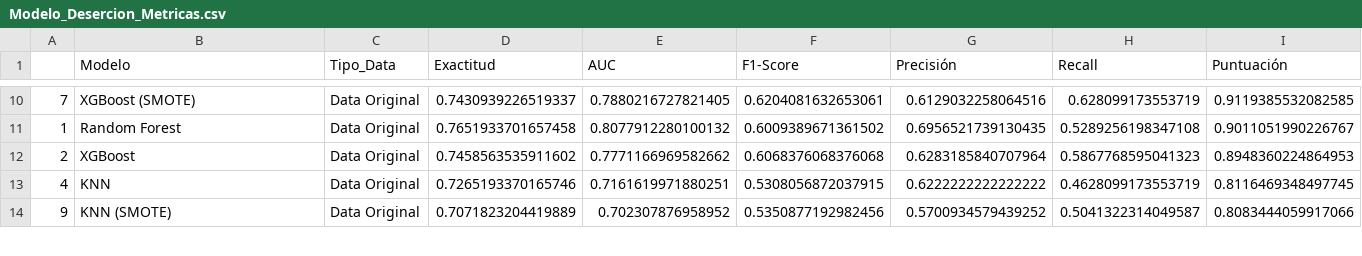
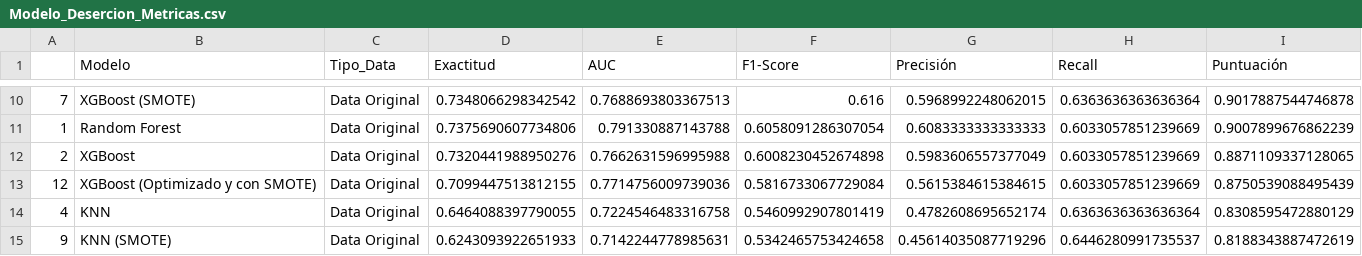
Before and after one commit to JasefHA/ML-DesercionEstudiantil, a CSV file: output/Modelo_Desercion_Metricas.csv, drawn as a sheet; only a part is shown, gaps mark what is left out; the diff covers the shown part only.

```diff
--- a/output/Modelo_Desercion_Metricas.csv
+++ b/output/Modelo_Desercion_Metricas.csv
@@ -10,5 +10,6 @@
-7,XGBoost (SMOTE),Data Original,0.7430939226519337,0.7880216727821405,0.6204081632653061,0.6129032258064516,0.628099173553719,0.9119385532082585
-1,Random Forest,Data Original,0.7651933701657458,0.8077912280100132,0.6009389671361502,0.6956521739130435,0.5289256198347108,0.9011051990226767
-2,XGBoost,Data Original,0.7458563535911602,0.7771166969582662,0.6068376068376068,0.6283185840707964,0.5867768595041323,0.8948360224864953
-4,KNN,Data Original,0.7265193370165746,0.7161619971880251,0.5308056872037915,0.6222222222222222,0.4628099173553719,0.8116469348497745
-9,KNN (SMOTE),Data Original,0.7071823204419889,0.702307876958952,0.5350877192982456,0.5700934579439252,0.5041322314049587,0.8083444059917066
+7,XGBoost (SMOTE),Data Original,0.7348066298342542,0.7688693803367513,0.616,0.5968992248062015,0.6363636363636364,0.9017887544746878
+1,Random Forest,Data Original,0.7375690607734806,0.791330887143788,0.6058091286307054,0.6083333333333333,0.6033057851239669,0.9007899676862239
+2,XGBoost,Data Original,0.7320441988950276,0.7662631596995988,0.6008230452674898,0.5983606557377049,0.6033057851239669,0.8871109337128065
+12,XGBoost (Optimizado y con SMOTE),Data Original,0.7099447513812155,0.7714756009739036,0.5816733067729084,0.5615384615384615,0.6033057851239669,0.8750539088495439
+4,KNN,Data Original,0.6464088397790055,0.7224546483316758,0.5460992907801419,0.4782608695652174,0.6363636363636364,0.8308595472880129
+9,KNN (SMOTE),Data Original,0.6243093922651933,0.7142244778985631,0.5342465753424658,0.45614035087719296,0.6446280991735537,0.8188343887472619
```
Also changed, not shown: 3 added rows, 4 removed rows and 34 edited cells elsewhere in this file, app/PRUEBA_PAGOS.CSV, app/cachimbos.csv, 3 other files.
